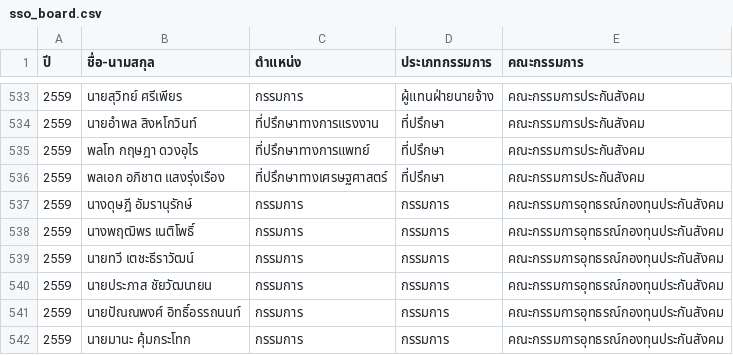
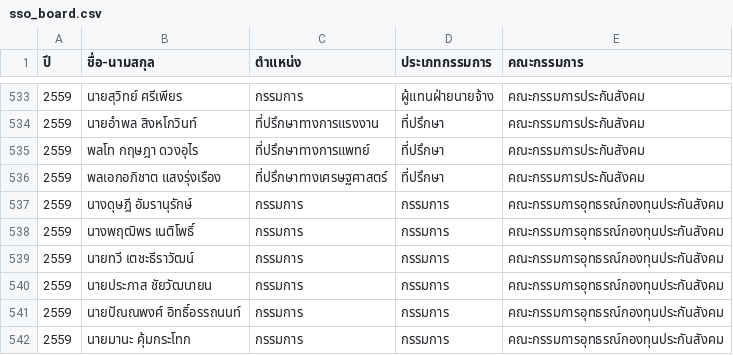
Before and after one commit to openthaithai/sso-board, a CSV file: public/sso_board.csv, drawn as a sheet; only a part is shown, gaps mark what is left out.

```diff
--- a/public/sso_board.csv
+++ b/public/sso_board.csv
@@ -535,3 +535,3 @@
 2559,พลโท กฤษฎา ดวงอุไร,ที่ปรึกษาทางการแพทย์,ที่ปรึกษา,คณะกรรมการประกันสังคม
-2559,พลเอก อภิชาต แสงรุ่งเรือง,ที่ปรึกษาทางเศรษฐศาสตร์,ที่ปรึกษา,คณะกรรมการประกันสังคม
+2559,พลเอกอภิชาต แสงรุ่งเรือง,ที่ปรึกษาทางเศรษฐศาสตร์,ที่ปรึกษา,คณะกรรมการประกันสังคม
 2559,นางดุษฎี อัมรานุรักษ์,กรรมการ,กรรมการ,คณะกรรมการอุทธรณ์กองทุนประกันสังคม
```
Also changed, not shown: 2 other files.
